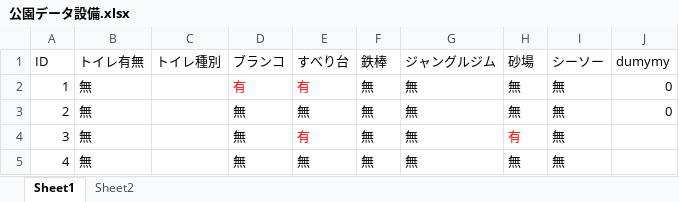
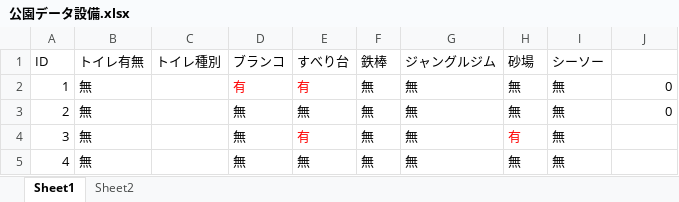
Before and after one commit to ybrliiu/hirakata_papark, an Excel workbook: 公園データ設備.xlsx, sheet Sheet1, drawn as a sheet; only a part is shown; values as stored, in another font and other column widths than the file's, no borders; the diff names each change by its address in the sheet, - before the commit and + after, or states it on an @@ line.

```diff
--- a/公園データ設備.xlsx (sheet Sheet1)
+++ b/公園データ設備.xlsx (sheet Sheet1)
-J1: dumymy
+J1: (empty)
```
Also changed, not shown: 2 other files.
